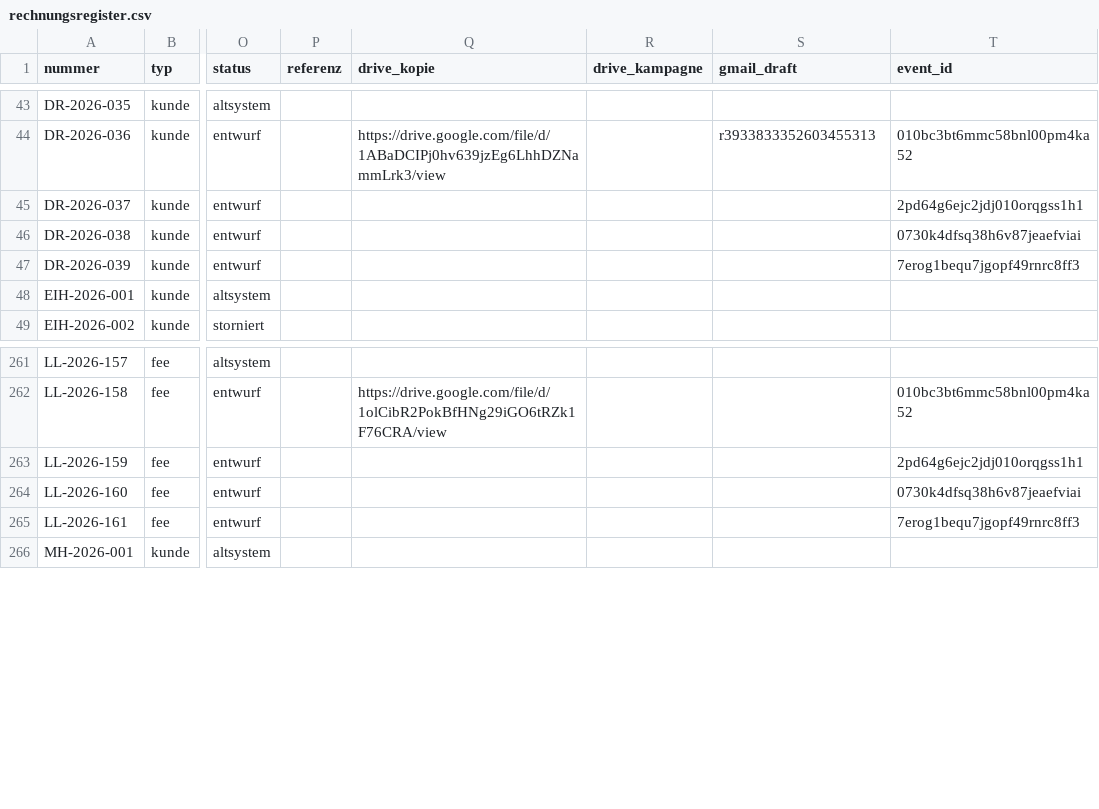
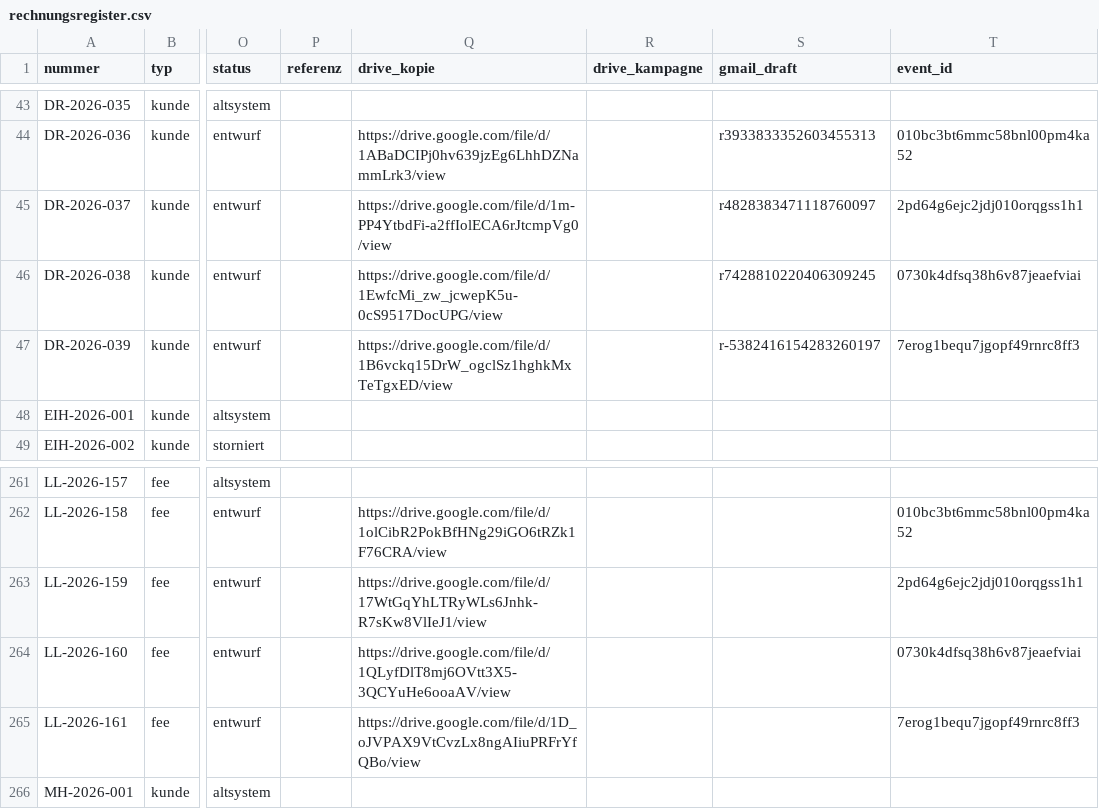
Before and after one commit to joshweber2001ki-maker/LL-Rechnungserstellung, a CSV file: register/rechnungsregister.csv, drawn as a sheet; only a part is shown, gaps mark what is left out; the diff names each change by its address in the sheet, - before the commit and + after, or states it on an @@ line.

```diff
--- a/register/rechnungsregister.csv
+++ b/register/rechnungsregister.csv
-Q45 (drive_kopie): (empty)
+Q45 (drive_kopie): https://drive.google.com/file/d/1m-PP4YtbdFi-a2ffIolECA6rJtcmpVg0/view
-S45 (gmail_draft): (empty)
+S45 (gmail_draft): r4828383471118760097
-Q46 (drive_kopie): (empty)
+Q46 (drive_kopie): https://drive.google.com/file/d/1EwfcMi_zw_jcwepK5u-0cS9517DocUPG/view
-S46 (gmail_draft): (empty)
+S46 (gmail_draft): r7428810220406309245
-Q47 (drive_kopie): (empty)
+Q47 (drive_kopie): https://drive.google.com/file/d/1B6vckq15DrW_ogclSz1hghkMxTeTgxED/view
-S47 (gmail_draft): (empty)
+S47 (gmail_draft): r-5382416154283260197
-Q263 (drive_kopie): (empty)
+Q263 (drive_kopie): https://drive.google.com/file/d/17WtGqYhLTRyWLs6Jnhk-R7sKw8VlIeJ1/view
-Q264 (drive_kopie): (empty)
+Q264 (drive_kopie): https://drive.google.com/file/d/1QLyfDlT8mj6OVtt3X5-3QCYuHe6ooaAV/view
-Q265 (drive_kopie): (empty)
+Q265 (drive_kopie): https://drive.google.com/file/d/1D_oJVPAX9VtCvzLx8ngAIiuPRFrYfQBo/view
```
